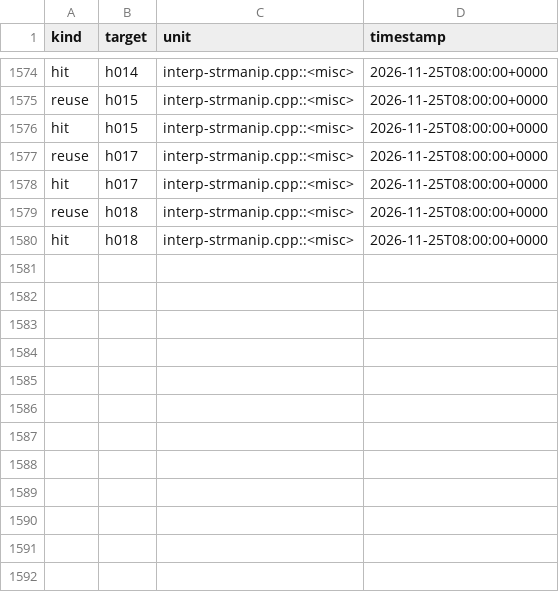
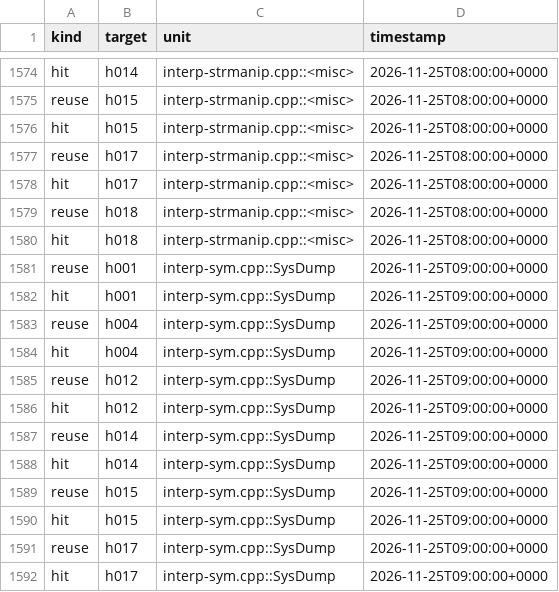
Before and after one commit to mjandrews1/mumps-research, a CSV file: wp2/logs/PRO_knowledge_events.csv, drawn as a sheet; only a part is shown, gaps mark what is left out; the diff names each change by its address in the sheet, - before the commit and + after, or states it on an @@ line.

Commit message:
B5 unit 137 (interp-sym.cpp::SysDump): the symbol-table dump (vendor 925-943) - RESOLVES the u134 SymHeaderMisc stub; Mltoa pid-named file via PrintWriter io edge (SynInit null-carrier precedent), ErrorMessage abort makes the tail fprintf(NULL) UB unreachable (error carrier quantizes, smart-cast, no double-bang), name/data NULL derefs quantized at-seat, current-frame walk kept; ev +12, journal +1

```diff
--- a/wp2/logs/PRO_knowledge_events.csv
+++ b/wp2/logs/PRO_knowledge_events.csv
+row 1581: reuse | h001 | interp-sym.cpp::SysDump | 2026-11-25T09:00:00+0000
+row 1582: hit | h001 | interp-sym.cpp::SysDump | 2026-11-25T09:00:00+0000
+row 1583: reuse | h004 | interp-sym.cpp::SysDump | 2026-11-25T09:00:00+0000
+row 1584: hit | h004 | interp-sym.cpp::SysDump | 2026-11-25T09:00:00+0000
+row 1585: reuse | h012 | interp-sym.cpp::SysDump | 2026-11-25T09:00:00+0000
+row 1586: hit | h012 | interp-sym.cpp::SysDump | 2026-11-25T09:00:00+0000
+row 1587: reuse | h014 | interp-sym.cpp::SysDump | 2026-11-25T09:00:00+0000
+row 1588: hit | h014 | interp-sym.cpp::SysDump | 2026-11-25T09:00:00+0000
+row 1589: reuse | h015 | interp-sym.cpp::SysDump | 2026-11-25T09:00:00+0000
+row 1590: hit | h015 | interp-sym.cpp::SysDump | 2026-11-25T09:00:00+0000
+row 1591: reuse | h017 | interp-sym.cpp::SysDump | 2026-11-25T09:00:00+0000
+row 1592: hit | h017 | interp-sym.cpp::SysDump | 2026-11-25T09:00:00+0000
```
Also changed, not shown: 3 other files.
